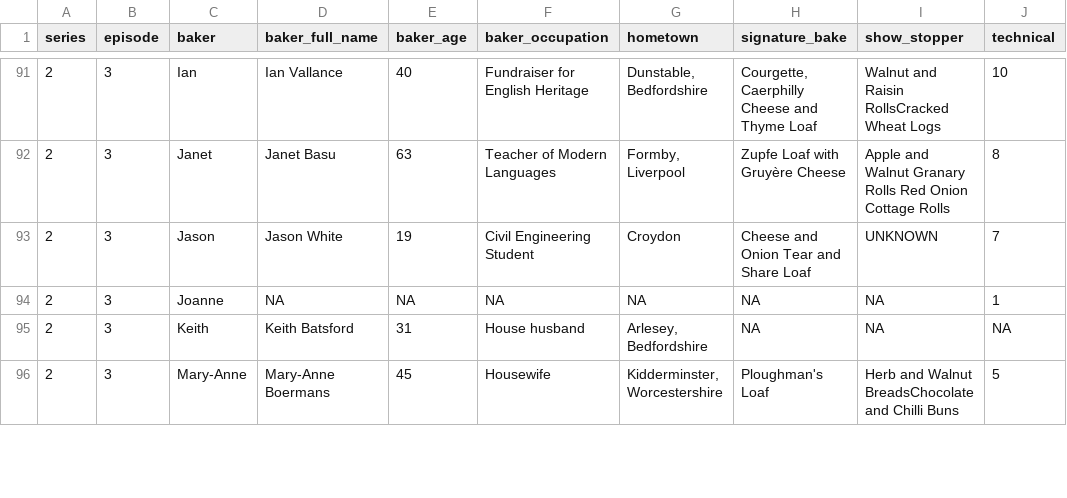
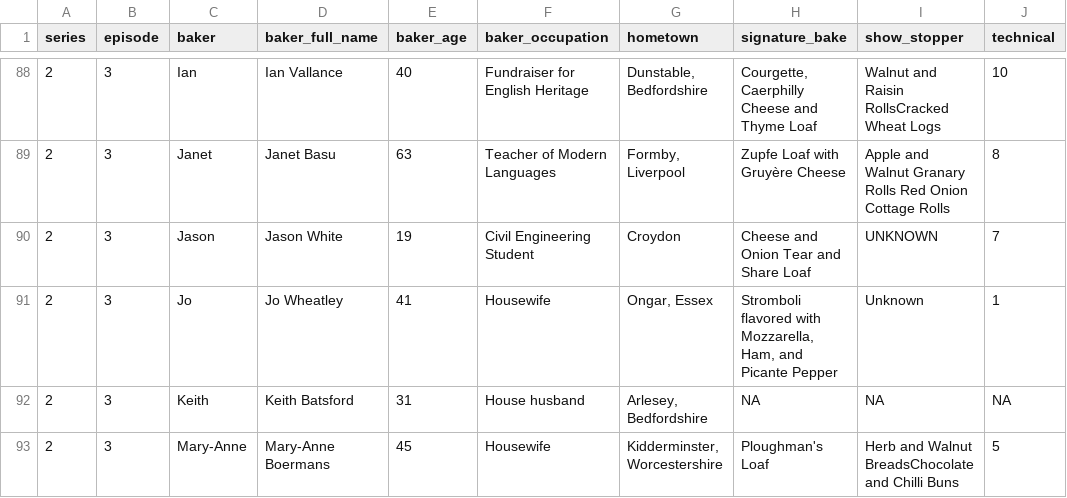
Before and after one commit to XiaoniXu/p8105_hw2_xx2485, a CSV file: data/gbb_datasets/merged_data.csv, drawn as a sheet; only a part is shown, gaps mark what is left out; addresses are those after the commit; the diff covers the shown part only; the diff names each change by its address in the sheet, - before the commit and + after, or states it on an @@ line.

```diff
--- a/data/gbb_datasets/merged_data.csv
+++ b/data/gbb_datasets/merged_data.csv
-C91 (baker): Joanne
+C91 (baker): Jo
-D91 (baker_full_name): NA
+D91 (baker_full_name): Jo Wheatley
-E91 (baker_age): NA
+E91 (baker_age): 41
-F91 (baker_occupation): NA
+F91 (baker_occupation): Housewife
-G91 (hometown): NA
+G91 (hometown): Ongar, Essex
-H91 (signature_bake): NA
+H91 (signature_bake): Stromboli flavored with Mozzarella, Ham, and Picante Pepper
-I91 (show_stopper): NA
+I91 (show_stopper): Unknown
```
Also changed, not shown: 8 removed rows and 49 edited cells elsewhere in this file, 5 other files.
